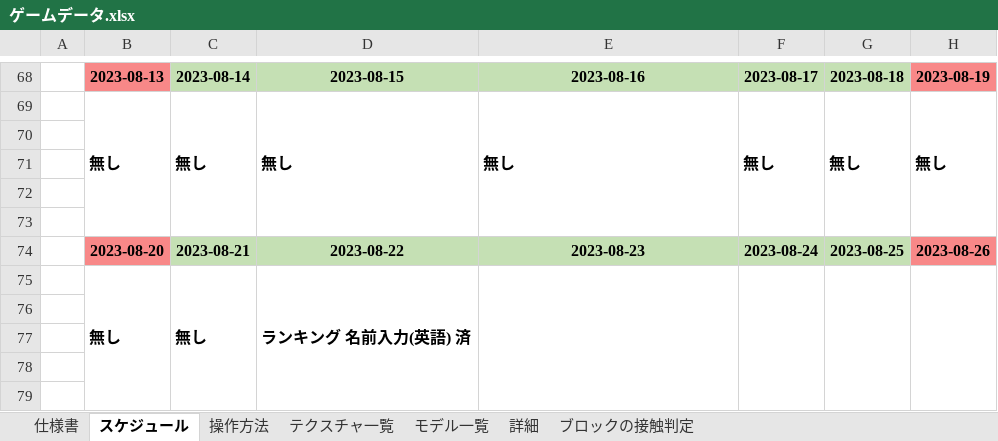
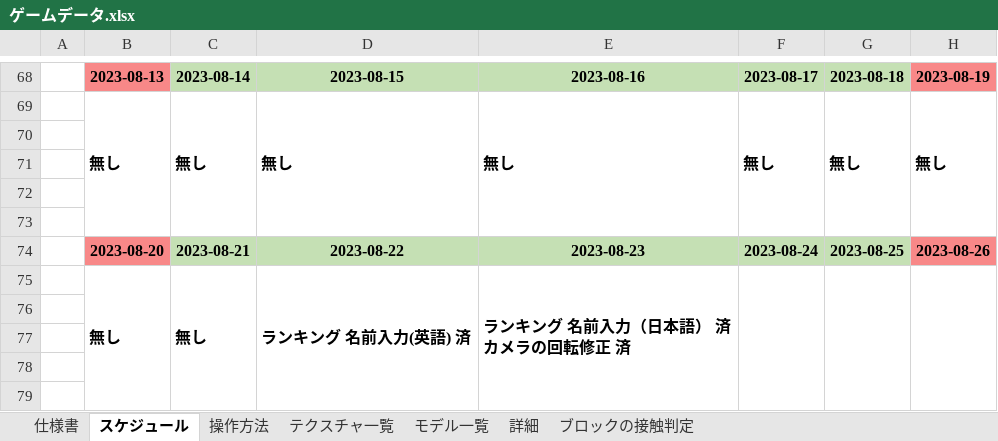
Before and after one commit to keisuke0211/pixel, an Excel workbook: data/ゲームデータ.xlsx, sheet スケジュール, drawn as a sheet; only a part is shown, gaps mark what is left out; values as stored, in another font and other column widths than the file's, no borders; ↵ is a line break in a cell; the diff names each change by its address in the sheet, - before the commit and + after, or states it on an @@ line.

Commit message:
カメラの回転　修正 カメラの修正中

```diff
--- a/data/ゲームデータ.xlsx (sheet スケジュール)
+++ b/data/ゲームデータ.xlsx (sheet スケジュール)
-E75: (empty)
+E75: ランキング 名前入力（日本語） 済 ↵ カメラの回転修正 済
```
Also changed, not shown: 9 other files.
